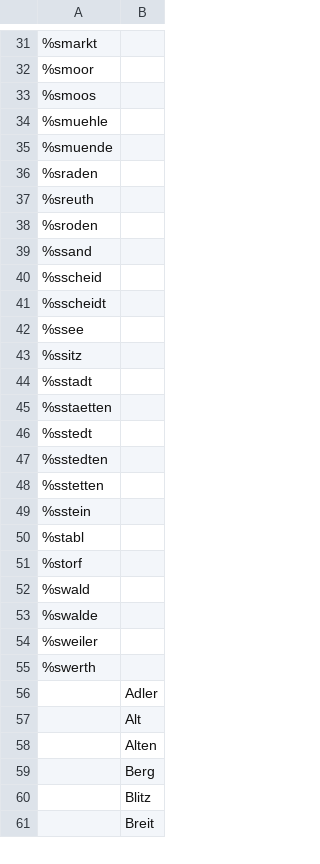
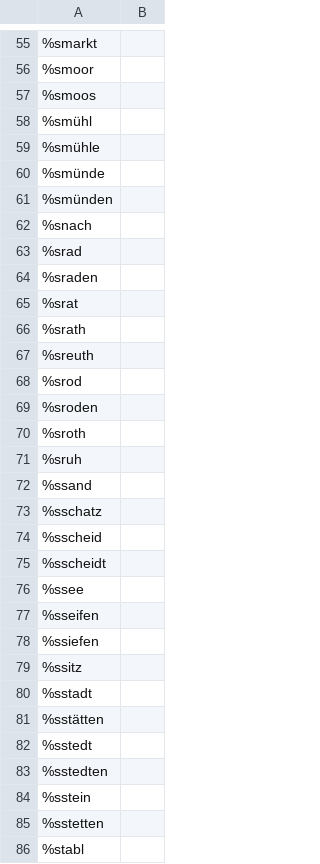
Before and after one commit to marcstraube/wonderdraft-deutsche-ortsnamen, a CSV file: names/Deutsche Ortsnamen.csv, drawn as a sheet; only a part is shown, gaps mark what is left out; the shorter side is filled out with more unchanged rows; the diff covers the shown part only.

```diff
--- a/names/Deutsche Ortsnamen.csv
+++ b/names/Deutsche Ortsnamen.csv
@@ -33,8 +57,18 @@
 %smoos,
-%smuehle,
-%smuende,
+%smühl,
+%smühle,
+%smünde,
+%smünden,
+%snach,
+%srad,
 %sraden,
+%srat,
+%srath,
 %sreuth,
+%srod
 %sroden,
+%sroth,
+%sruh,
 %ssand,
+%sschatz,
 %sscheid,
@@ -42,9 +76,11 @@
 %ssee,
+%sseifen,
+%ssiefen,
 %ssitz,
 %sstadt,
-%sstaetten,
+%sstätten,
 %sstedt,
 %sstedten,
+%sstein,
 %sstetten,
-%sstein,
 %stabl,
```
Also changed, not shown: 110 added rows, 3 removed rows, 7 moved rows and 15 edited cells elsewhere in this file, 8 other files.
